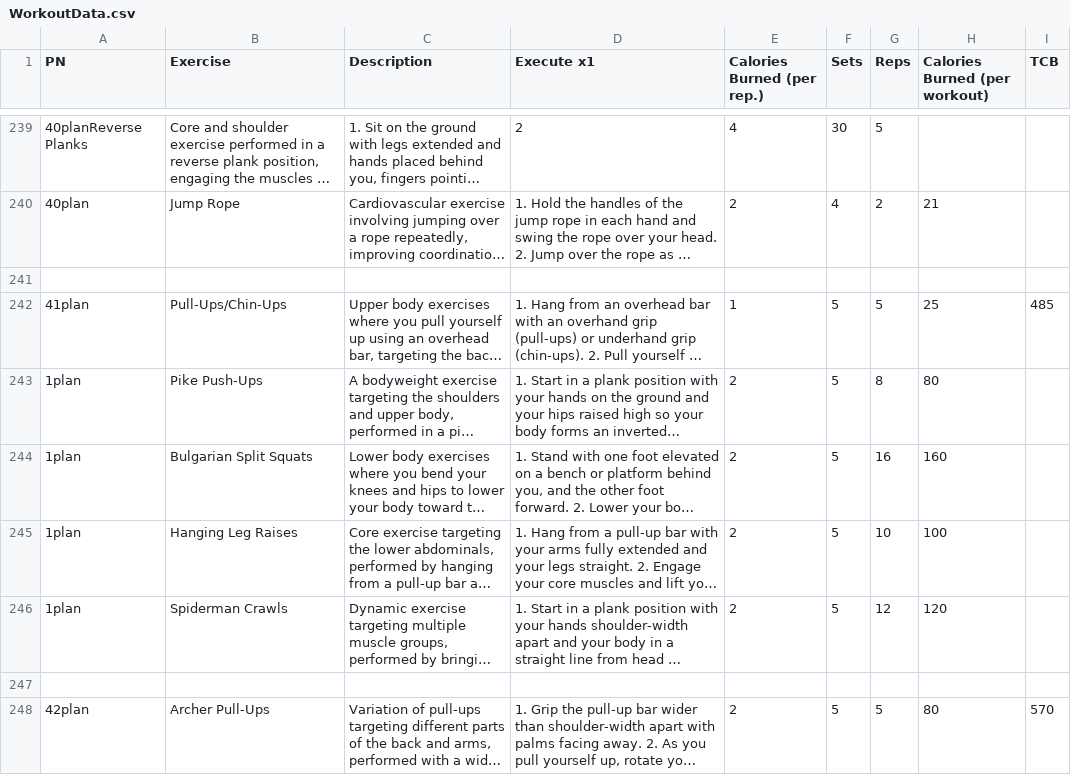
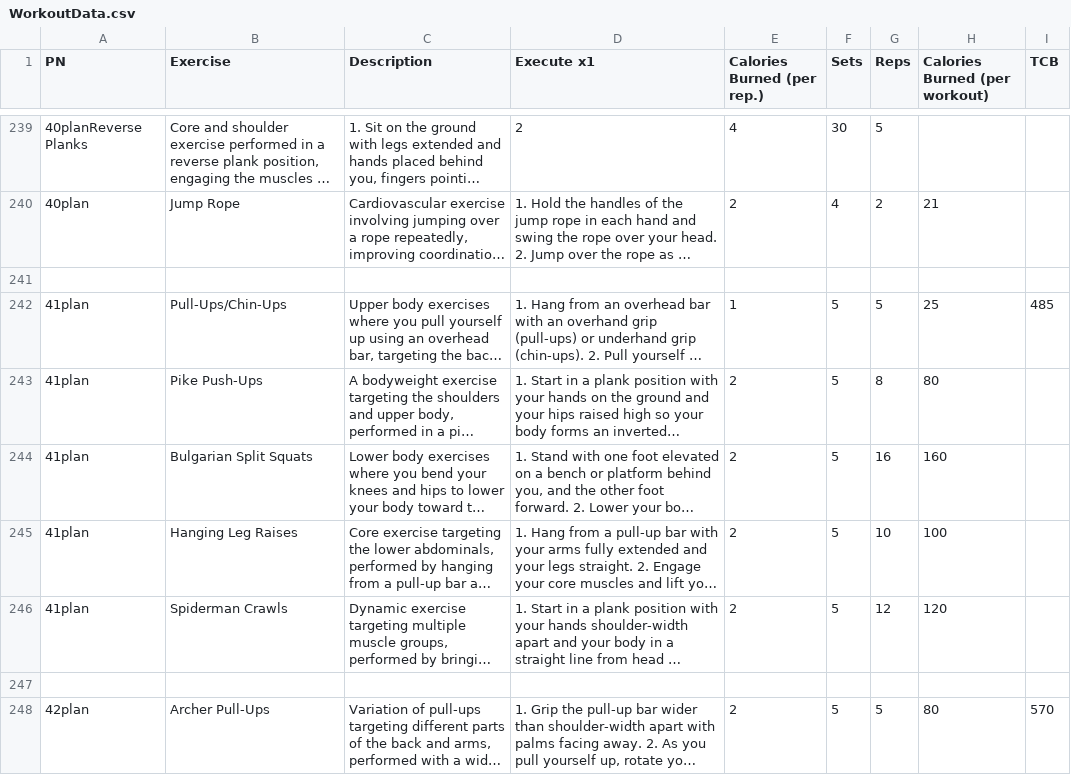
Before and after one commit to SDGP-93/FitFlow, a CSV file: ML/ML/WorkoutData.csv, drawn as a sheet; only a part is shown, gaps mark what is left out; long unchanged cells end in …; the diff names each change by its address in the sheet, - before the commit and + after, or states it on an @@ line.

Commit message:
Update the data set

```diff
--- a/ML/ML/WorkoutData.csv
+++ b/ML/ML/WorkoutData.csv
-A243:A246 (PN): 1plan
+A243:A246 (PN): 41plan
```
